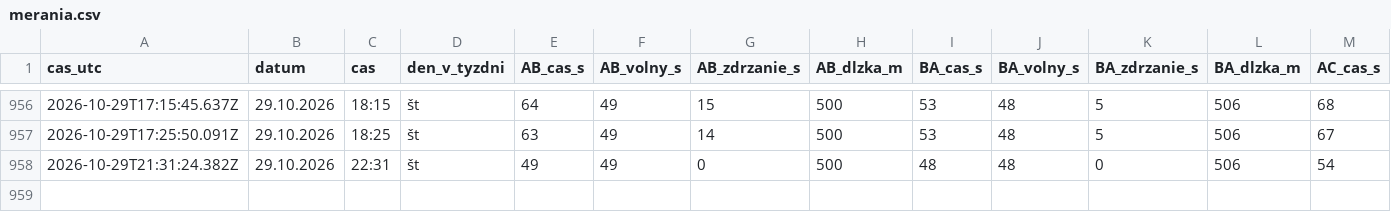
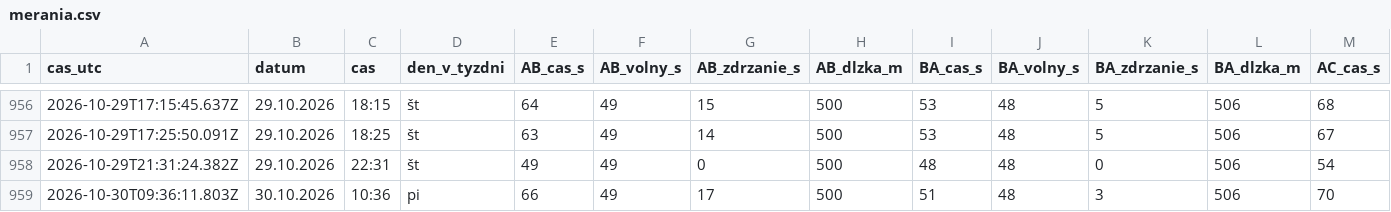
Before and after one commit to dzupka-hub/Kosice-kruhovy-objazd, a CSV file: data/merania.csv, drawn as a sheet; only a part is shown, gaps mark what is left out; rows hold the shown columns only; the diff names each change by its address in the sheet, - before the commit and + after, or states it on an @@ line.

```diff
--- a/data/merania.csv
+++ b/data/merania.csv
+row 959: 2026-10-30T09:36:11.803Z | 30.10.2026 | 10:36 | pi | 66 | 49 | 17 | 500 | 51 | 48 | 3 | 506 | 70
```
Also changed, not shown: 2 other files.
